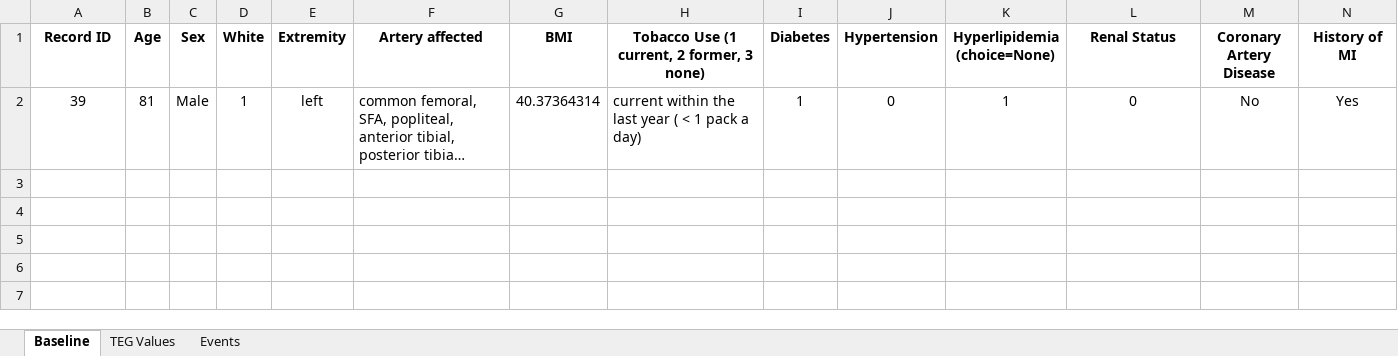
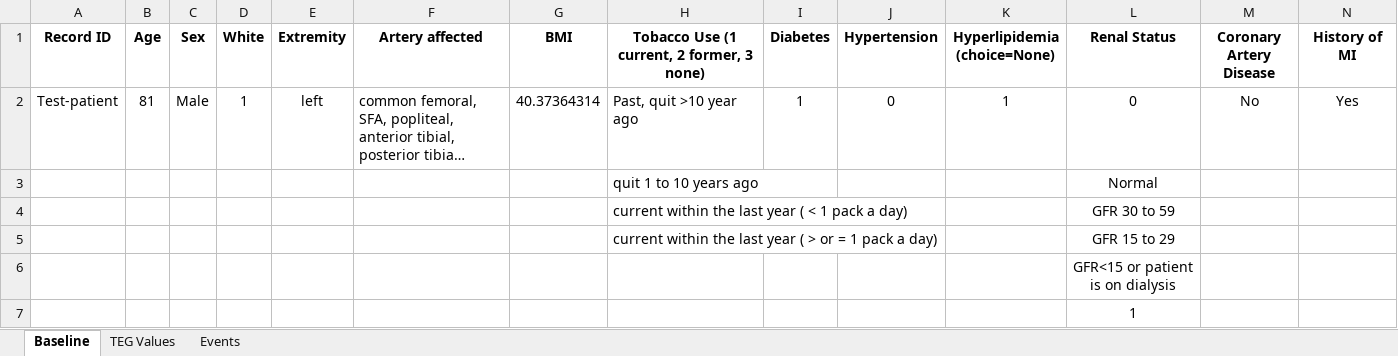
Before and after one commit to kstack21/CapstoneC2023, an Excel workbook: HeadersTemplate.xlsx, sheet Baseline, drawn as a sheet; only a part is shown; long unchanged cells end in …; values as stored, in another font and other column widths than the file's, no borders; rows hold the shown columns only; the diff names each change by its address in the sheet, - before the commit and + after, or states it on an @@ line.

Commit message:
Typos fixed

```diff
--- a/HeadersTemplate.xlsx (sheet Baseline)
+++ b/HeadersTemplate.xlsx (sheet Baseline)
-A2 (Record ID): 39
+A2 (Record ID): Test-patient
-H2: current within the last year ( < 1 pack a day)
+H2: Past, quit >10 year ago
+row 3:  |  |  |  |  |  |  | quit 1 to 10 years ago |  |  |  | Normal
+row 4:  |  |  |  |  |  |  | current within the last year ( < 1 pack a day) |  |  |  | GFR 30 to 59
+row 5:  |  |  |  |  |  |  | current within the last year ( > or = 1 pack a day) |  |  |  | GFR 15 to 29
+row 6:  |  |  |  |  |  |  |  |  |  |  | GFR<15 or patient is on dialysis
+row 7:  |  |  |  |  |  |  |  |  |  |  | 1
```
Also changed, not shown: sheet Events, sheet TEG Values, 4 other files.
